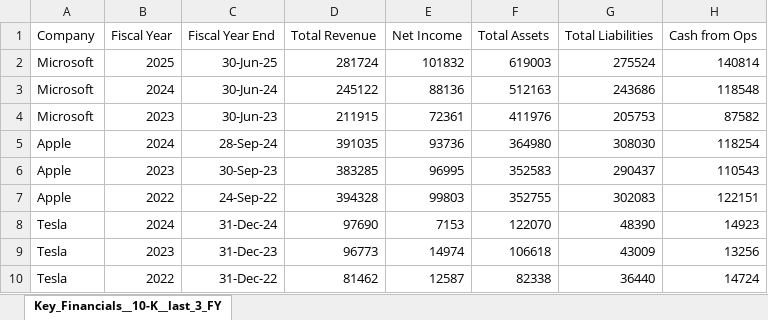
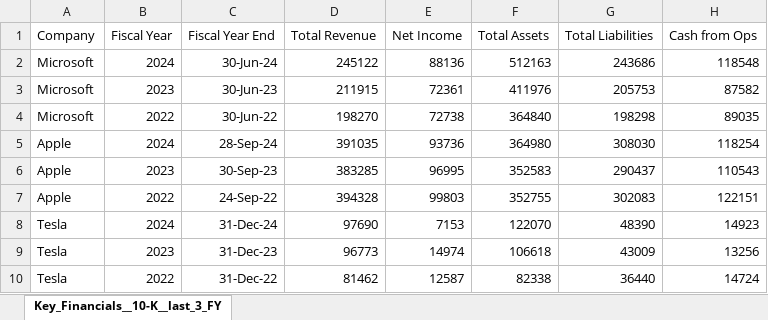
Before and after one commit to tyzwhitt/BCG_X_From_Forage_10k, an Excel workbook: Key_Financials__10-K__last_3_FYs_.xlsx, sheet Key_Financials__10-K__last_3_FY, drawn as a sheet; values as stored, in another font and other column widths than the file's, no borders; removed rows and columns are numbered as before the commit, all else as after; the diff names each change by its address in the sheet, - before the commit and + after, or states it on an @@ line.

Commit message:
fixed fiscal years for microsoft, added chatbot prototype

```diff
--- a/Key_Financials__10-K__last_3_FYs_.xlsx (sheet Key_Financials__10-K__last_3_FY)
+++ b/Key_Financials__10-K__last_3_FYs_.xlsx (sheet Key_Financials__10-K__last_3_FY)
-row 2: Microsoft | 2025 | 30-Jun-25 | 281724 | 101832 | 619003 | 275524 | 140814
+row 4: Microsoft | 2022 | 30-Jun-22 | 198270 | 72738 | 364840 | 198298 | 89035
```
Also changed, not shown: 2 other files.
